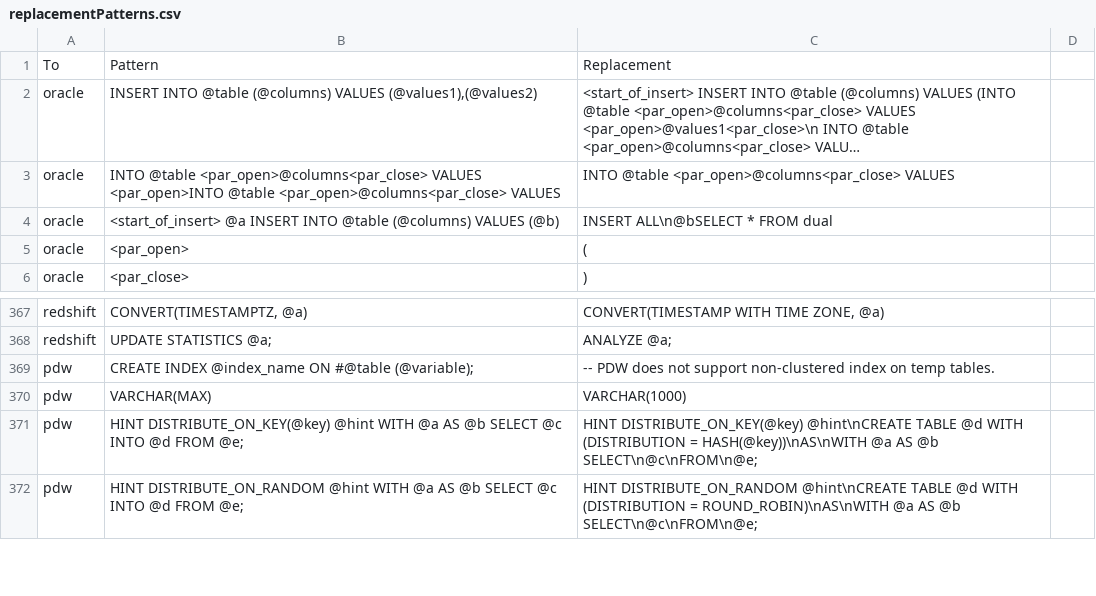
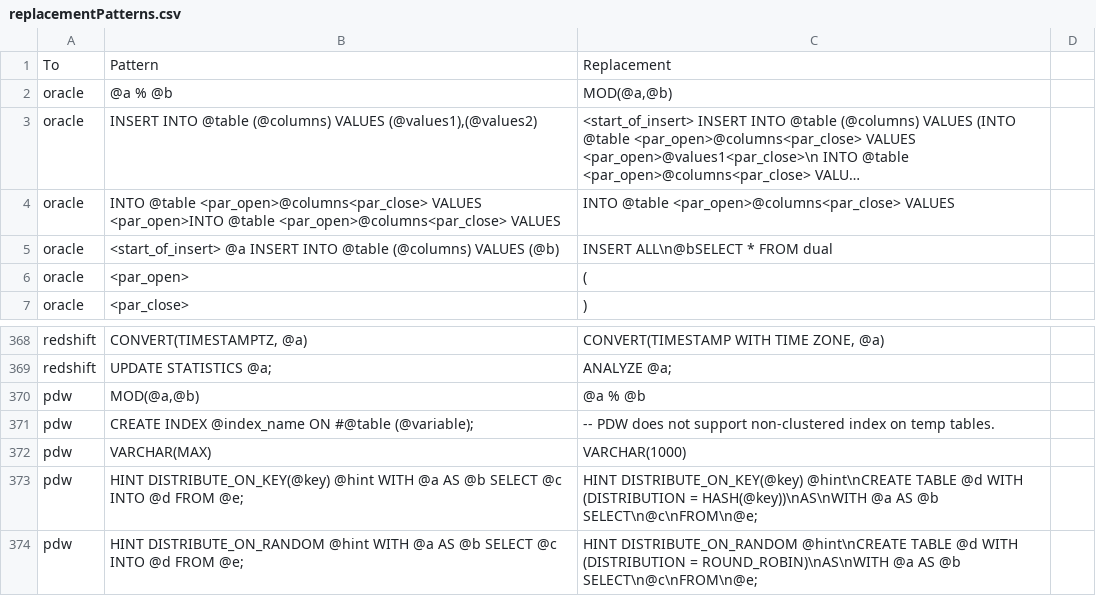
Before and after one commit to OHDSI/SqlRender, a CSV file: inst/csv/replacementPatterns.csv, drawn as a sheet; only a part is shown, gaps mark what is left out; long unchanged cells end in …; the diff names each change by its address in the sheet, - before the commit and + after, or states it on an @@ line.

Commit message:
Added modulus support for Oracle and SQL Server

```diff
--- a/inst/csv/replacementPatterns.csv
+++ b/inst/csv/replacementPatterns.csv
+row 2: oracle | @a % @b | MOD(@a,@b)
+row 370: pdw | MOD(@a,@b) | @a % @b
```
